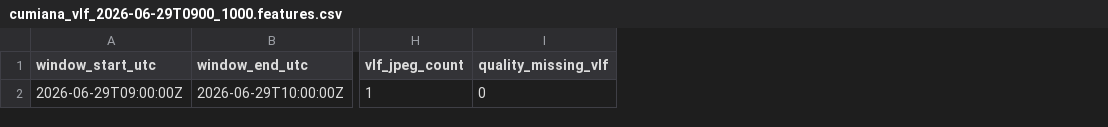
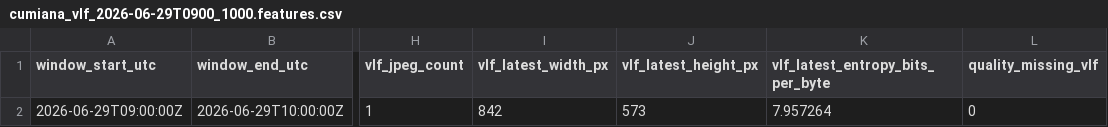
Before and after one commit to danja/elfquake, a CSV file: data/derived/multimodal/cumiana_vlf_2026-06-29T0900_1000.features.csv, drawn as a sheet; only a part is shown, gaps mark what is left out; the diff names each change by its address in the sheet, - before the commit and + after, or states it on an @@ line.

```diff
--- a/data/derived/multimodal/cumiana_vlf_2026-06-29T0900_1000.features.csv
+++ b/data/derived/multimodal/cumiana_vlf_2026-06-29T0900_1000.features.csv
+column I (vlf_latest_width_px), row 2: 842
+column J (vlf_latest_height_px), row 2: 573
+column K (vlf_latest_entropy_bits_per_byte), row 2: 7.957264
```
Also changed, not shown: 14 other files.
